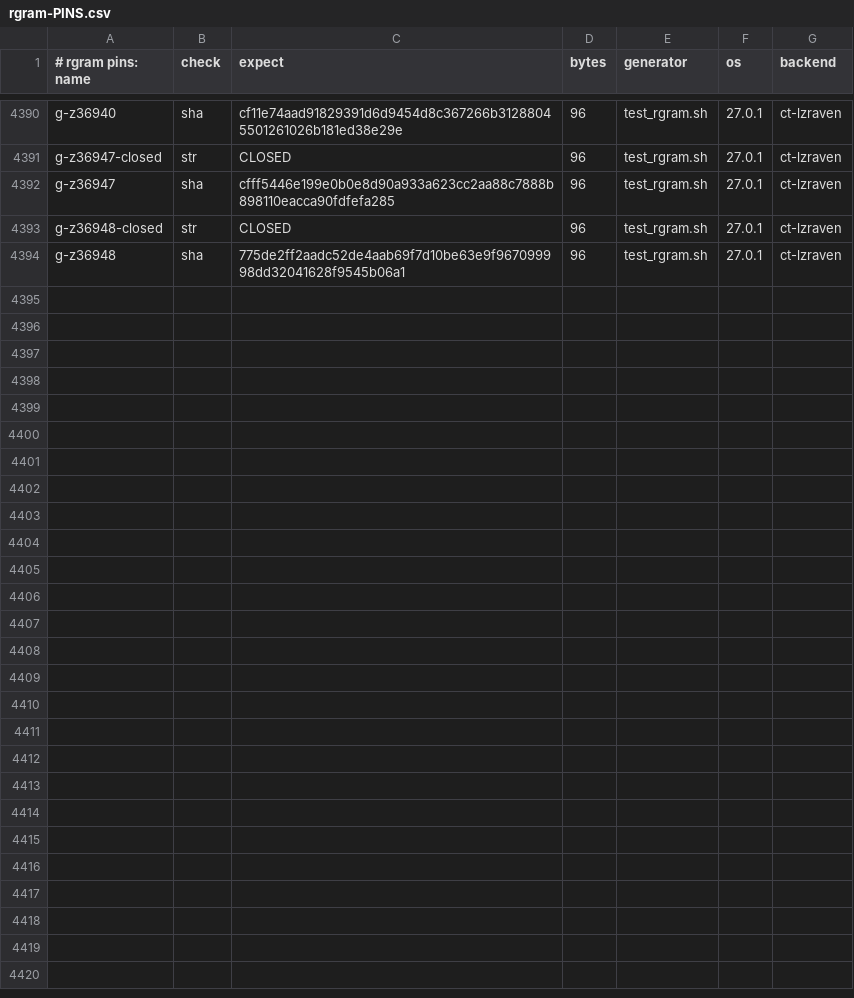
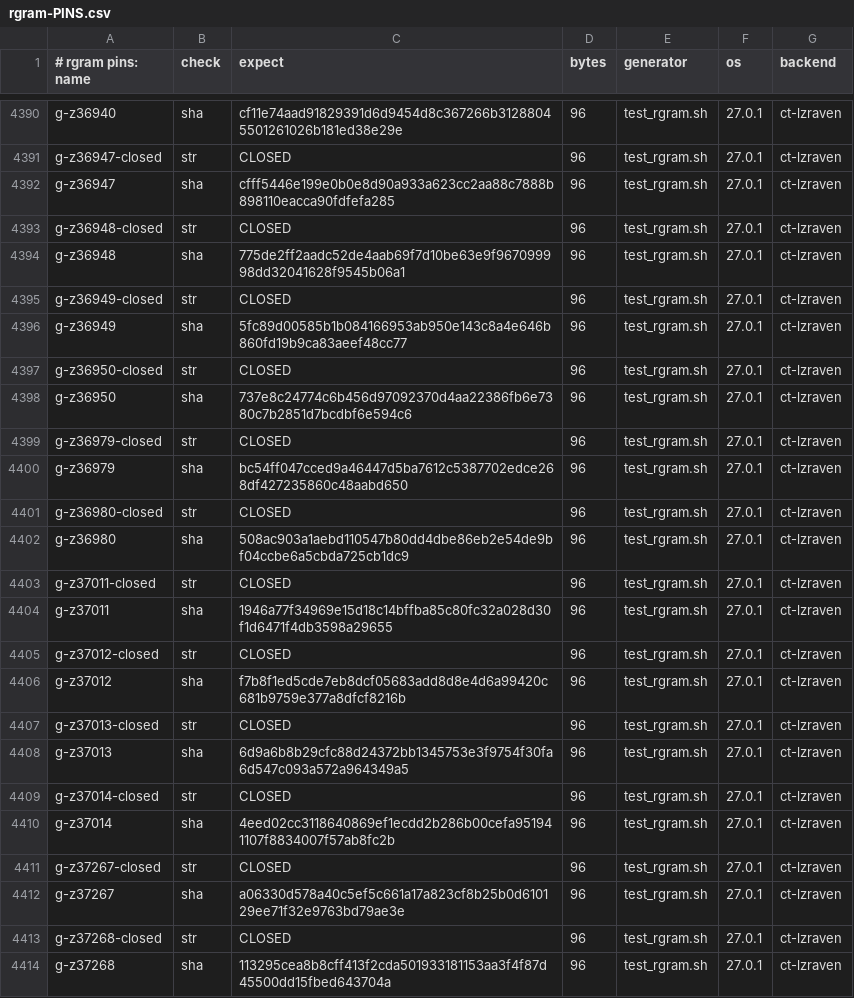
Before and after one commit to mrowlinson/applearchive-cleanroom, a CSV file: vectors/rgram-PINS.csv, drawn as a sheet; only a part is shown, gaps mark what is left out.

Commit message:
T10R57 36949..37268 320/320: A 4x16 + B 16x16, q=AM-suf+QH, raw
Pins +10 (3853). RGRAM-GREEN + SMOKE-GREEN first-hand.

```diff
--- a/vectors/rgram-PINS.csv
+++ b/vectors/rgram-PINS.csv
@@ -4394 +4394,21 @@ g-z36948-closed,str,CLOSED,96,test_rgram.sh,27.0.1,ct-lzraven
 g-z36948,sha,775de2ff2aadc52de4aab69f7d10be63e9f967099998dd32041628f9545b06a1,96,test_rgram.sh,27.0.1,ct-lzraven
+g-z36949-closed,str,CLOSED,96,test_rgram.sh,27.0.1,ct-lzraven
+g-z36949,sha,5fc89d00585b1b084166953ab950e143c8a4e646b860fd19b9ca83aeef48cc77,96,test_rgram.sh,27.0.1,ct-lzraven
+g-z36950-closed,str,CLOSED,96,test_rgram.sh,27.0.1,ct-lzraven
+g-z36950,sha,737e8c24774c6b456d97092370d4aa22386fb6e7380c7b2851d7bcdbf6e594c6,96,test_rgram.sh,27.0.1,ct-lzraven
+g-z36979-closed,str,CLOSED,96,test_rgram.sh,27.0.1,ct-lzraven
+g-z36979,sha,bc54ff047cced9a46447d5ba7612c5387702edce268df427235860c48aabd650,96,test_rgram.sh,27.0.1,ct-lzraven
+g-z36980-closed,str,CLOSED,96,test_rgram.sh,27.0.1,ct-lzraven
+g-z36980,sha,508ac903a1aebd110547b80dd4dbe86eb2e54de9bf04ccbe6a5cbda725cb1dc9,96,test_rgram.sh,27.0.1,ct-lzraven
+g-z37011-closed,str,CLOSED,96,test_rgram.sh,27.0.1,ct-lzraven
+g-z37011,sha,1946a77f34969e15d18c14bffba85c80fc32a028d30f1d6471f4db3598a29655,96,test_rgram.sh,27.0.1,ct-lzraven
+g-z37012-closed,str,CLOSED,96,test_rgram.sh,27.0.1,ct-lzraven
+g-z37012,sha,f7b8f1ed5cde7eb8dcf05683add8d8e4d6a99420c681b9759e377a8dfcf8216b,96,test_rgram.sh,27.0.1,ct-lzraven
+g-z37013-closed,str,CLOSED,96,test_rgram.sh,27.0.1,ct-lzraven
+g-z37013,sha,6d9a6b8b29cfc88d24372bb1345753e3f9754f30fa6d547c093a572a964349a5,96,test_rgram.sh,27.0.1,ct-lzraven
+g-z37014-closed,str,CLOSED,96,test_rgram.sh,27.0.1,ct-lzraven
+g-z37014,sha,4eed02cc3118640869ef1ecdd2b286b00cefa951941107f8834007f57ab8fc2b,96,test_rgram.sh,27.0.1,ct-lzraven
+g-z37267-closed,str,CLOSED,96,test_rgram.sh,27.0.1,ct-lzraven
+g-z37267,sha,a06330d578a40c5ef5c661a17a823cf8b25b0d610129ee71f32e9763bd79ae3e,96,test_rgram.sh,27.0.1,ct-lzraven
+g-z37268-closed,str,CLOSED,96,test_rgram.sh,27.0.1,ct-lzraven
+g-z37268,sha,113295cea8b8cff413f2cda501933181153aa3f4f87d45500dd15fbed643704a,96,test_rgram.sh,27.0.1,ct-lzraven
```
Also changed, not shown: 2 other files.
